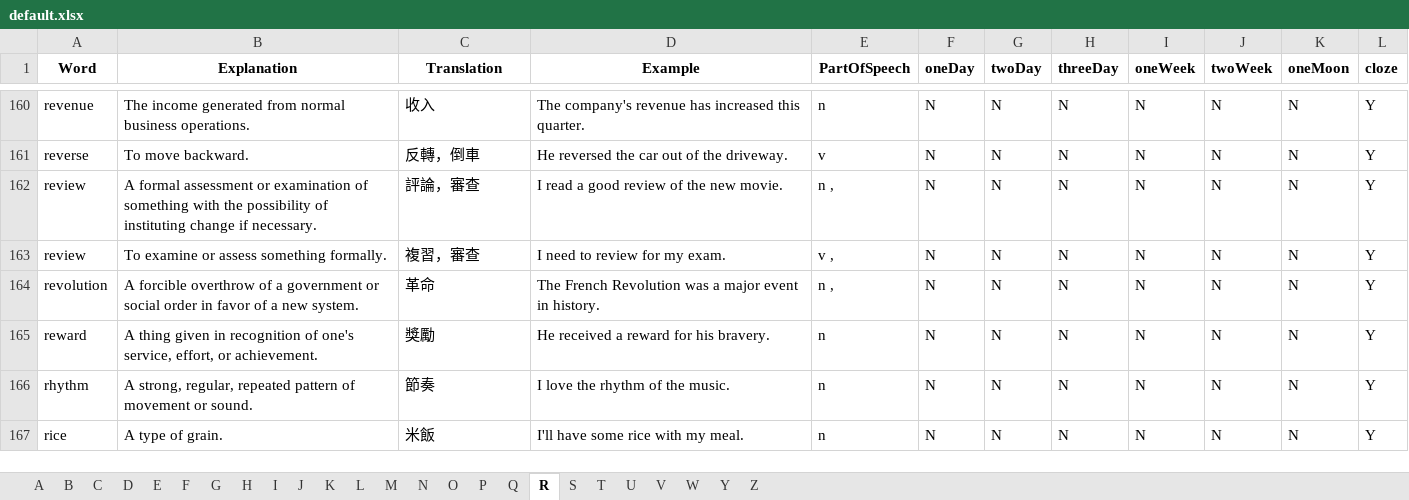
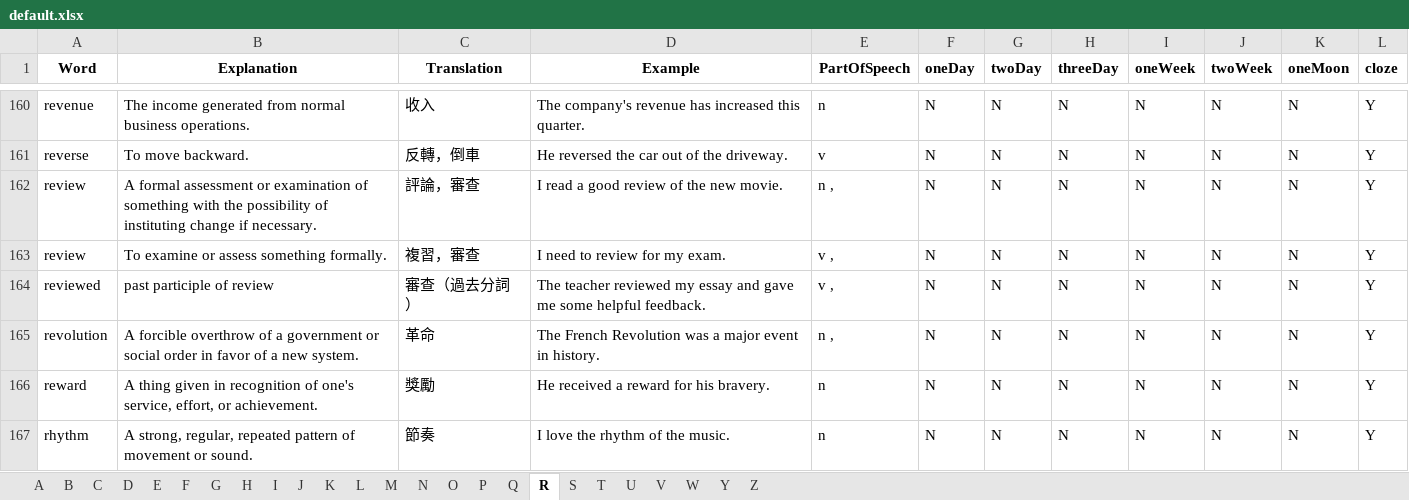
Before and after one commit to Singularity-one/readEnglishV3_2, an Excel workbook: excel/default.xlsx, sheet R, drawn as a sheet; only a part is shown, gaps mark what is left out; the shorter side is filled out with more unchanged rows; values as stored, in another font and other column widths than the file's, no borders; charts and pictures not drawn; the diff names each change by its address in the sheet, - before the commit and + after, or states it on an @@ line.

```diff
--- a/excel/default.xlsx (sheet R)
+++ b/excel/default.xlsx (sheet R)
+row 164: reviewed | past participle of review | 審查（過去分詞） | The teacher reviewed my essay and gave me some helpful feedback. | v , | N | N | N | N | N | N | Y
```
Also changed, not shown: sheet C, sheet I, sheet E, sheet A, sheet S, sheet P, 10 other files.
